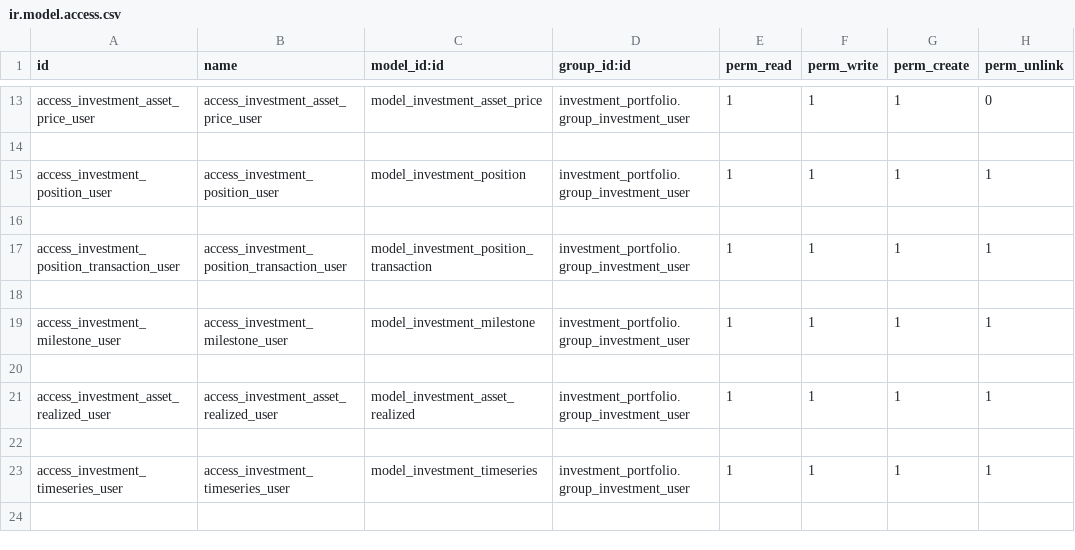
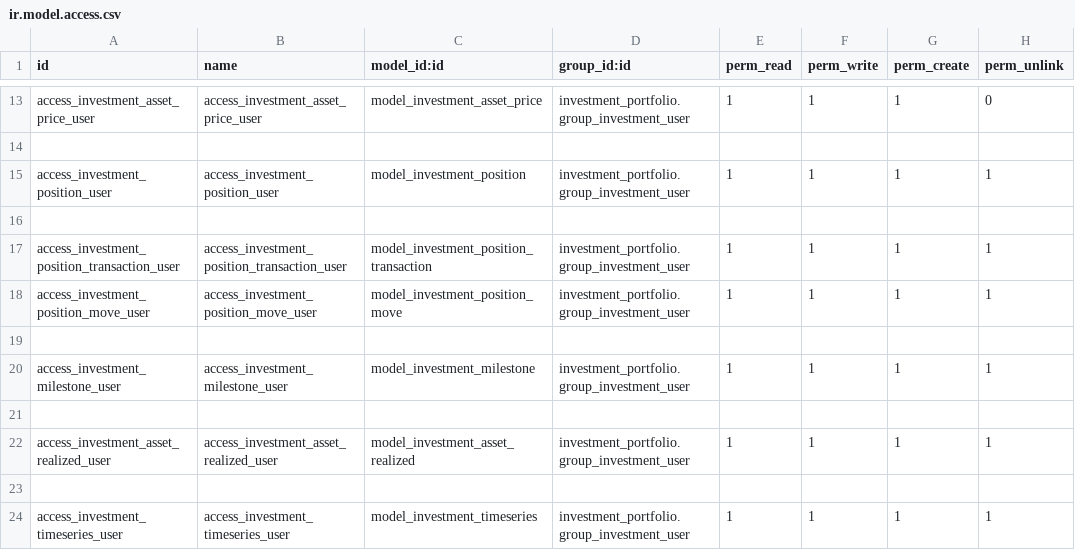
Before and after one commit to elmeriniemela/tabularium, a CSV file: investment_portfolio/security/ir.model.access.csv, drawn as a sheet; only a part is shown, gaps mark what is left out.

Commit message:
add moves

```diff
--- a/investment_portfolio/security/ir.model.access.csv
+++ b/investment_portfolio/security/ir.model.access.csv
@@ -17,2 +17,3 @@ access_investment_position_user,access_investment_position_user,model_investment
 access_investment_position_transaction_user,access_investment_position_transaction_user,model_investment_position_transaction,investment_portfolio.group_investment_user,1,1,1,1
+access_investment_position_move_user,access_investment_position_move_user,model_investment_position_move,investment_portfolio.group_investment_user,1,1,1,1
 
```
Also changed, not shown: 5 other files.
